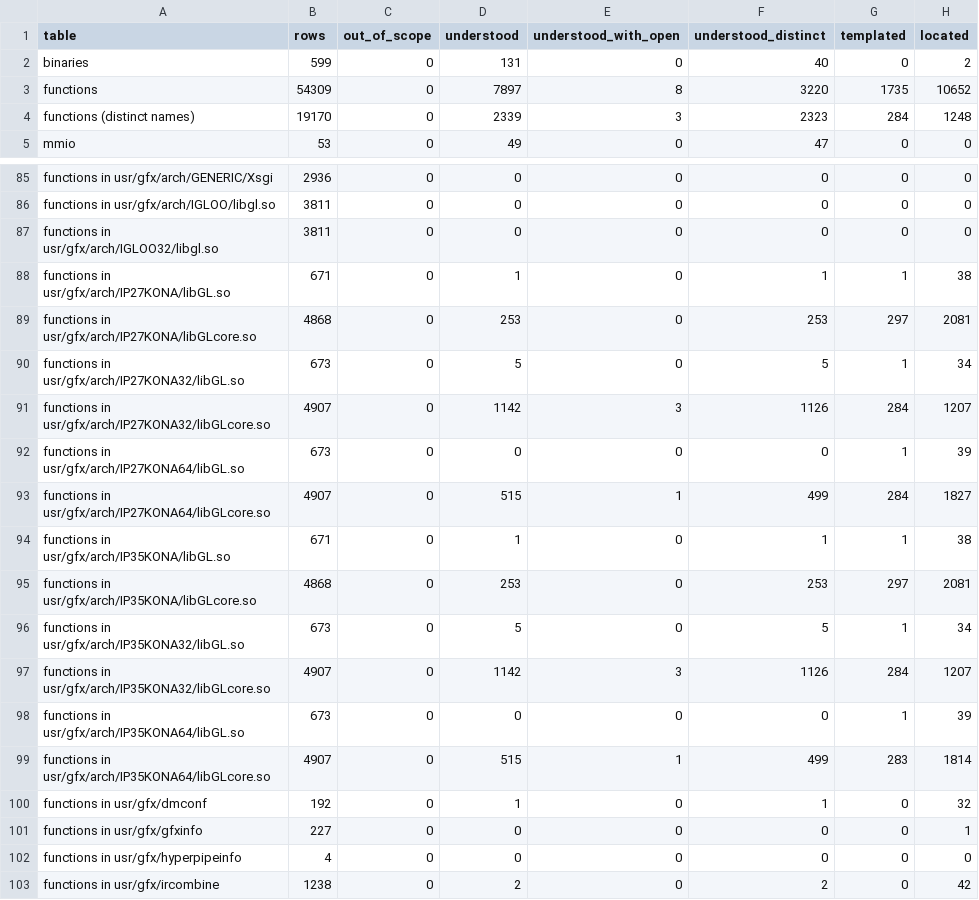
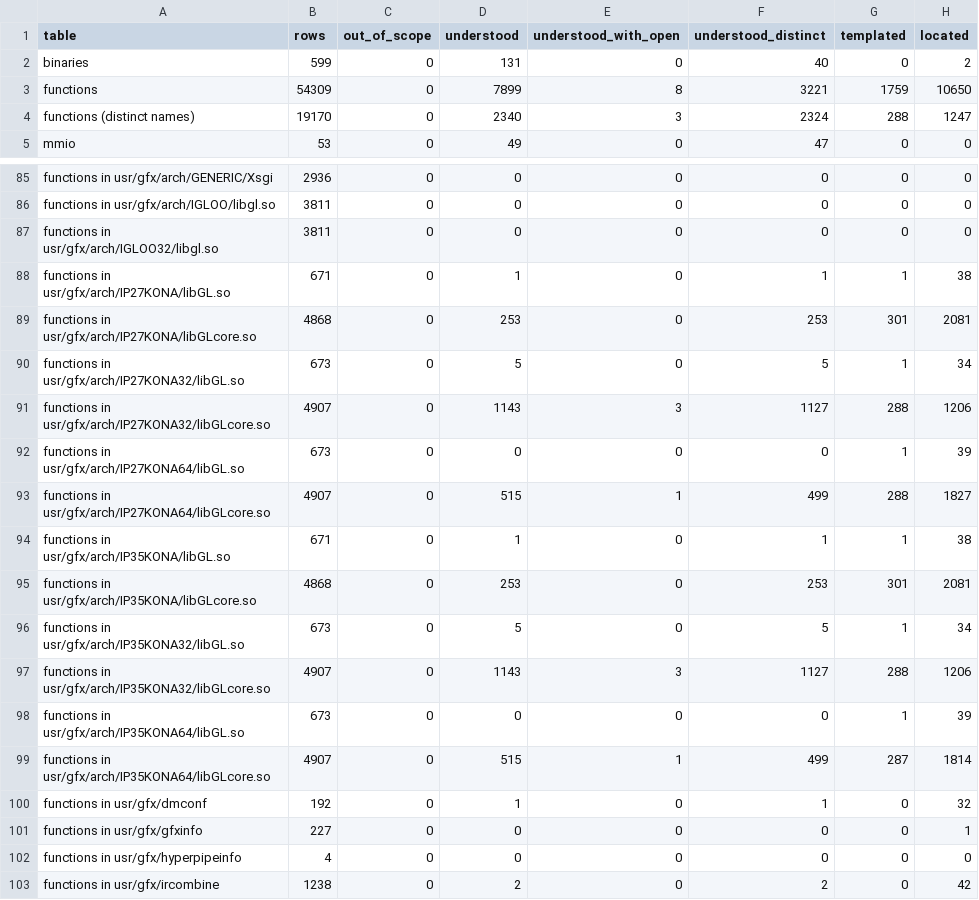
Before and after one commit to jamesbraid/kona, a TSV file: docs/inventory/summary.tsv, drawn as a sheet; only a part is shown, gaps mark what is left out; the diff names each change by its address in the sheet, - before the commit and + after, or states it on an @@ line.

Commit message:
docs: confirm an unpublished source file sample-implementation entries against the public body

```diff
--- a/docs/inventory/summary.tsv
+++ b/docs/inventory/summary.tsv
-D3 (understood): 7897
+D3 (understood): 7899
-F3 (understood_distinct): 3220
+F3 (understood_distinct): 3221
-G3 (templated): 1735
+G3 (templated): 1759
-H3 (located): 10652
+H3 (located): 10650
-D4 (understood): 2339
+D4 (understood): 2340
-F4 (understood_distinct): 2323
+F4 (understood_distinct): 2324
-G4 (templated): 284
+G4 (templated): 288
-H4 (located): 1248
+H4 (located): 1247
-G89 (templated): 297
+G89 (templated): 301
-D91 (understood): 1142
+D91 (understood): 1143
-F91 (understood_distinct): 1126
+F91 (understood_distinct): 1127
-G91 (templated): 284
+G91 (templated): 288
-H91 (located): 1207
+H91 (located): 1206
-G93 (templated): 284
+G93 (templated): 288
-G95 (templated): 297
+G95 (templated): 301
-D97 (understood): 1142
+D97 (understood): 1143
-F97 (understood_distinct): 1126
+F97 (understood_distinct): 1127
-G97 (templated): 284
+G97 (templated): 288
-H97 (located): 1207
+H97 (located): 1206
-G99 (templated): 283
+G99 (templated): 287
```
Also changed, not shown: 3 other files.
